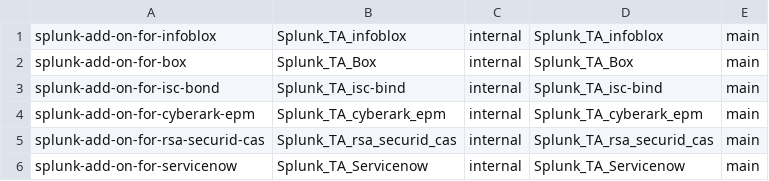
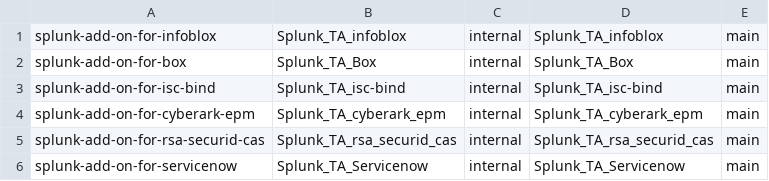
Before and after one commit to wmazur-splunk/addonfactory-repository-template, a CSV file: repositories_develop.csv, drawn as a sheet.

Commit message:
fixed typo

```diff
--- a/repositories_develop.csv
+++ b/repositories_develop.csv
@@ -2,3 +2,3 @@ splunk-add-on-for-infoblox,Splunk_TA_infoblox,internal,"Splunk_TA_infoblox",main
 splunk-add-on-for-box,Splunk_TA_Box,internal,"Splunk_TA_Box",main
-splunk-add-on-for-isc-bond,Splunk_TA_isc-bind,internal,"Splunk_TA_isc-bind",main
+splunk-add-on-for-isc-bind,Splunk_TA_isc-bind,internal,"Splunk_TA_isc-bind",main
 splunk-add-on-for-cyberark-epm,Splunk_TA_cyberark_epm,internal,"Splunk_TA_cyberark_epm",main
```
